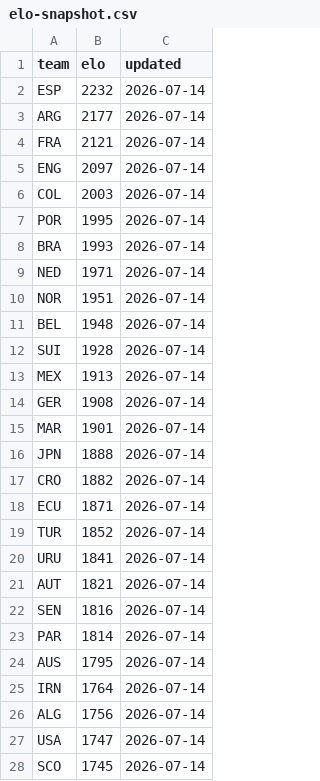
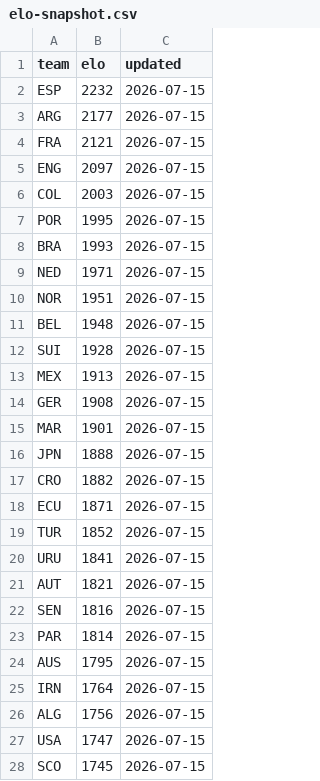
Before and after one commit to galando/world-cup-2026-predictor, a CSV file: scripts/data/elo-snapshot.csv, drawn as a sheet; only a part is shown; the diff covers the shown part only.

Commit message:
chore: update match data 2026-07-15T01:42:20Z

```diff
--- a/scripts/data/elo-snapshot.csv
+++ b/scripts/data/elo-snapshot.csv
@@ -1,28 +1,28 @@
 team,elo,updated
-ESP,2232,2026-07-14
-ARG,2177,2026-07-14
-FRA,2121,2026-07-14
-ENG,2097,2026-07-14
-COL,2003,2026-07-14
-POR,1995,2026-07-14
-BRA,1993,2026-07-14
-NED,1971,2026-07-14
-NOR,1951,2026-07-14
-BEL,1948,2026-07-14
-SUI,1928,2026-07-14
-MEX,1913,2026-07-14
-GER,1908,2026-07-14
-MAR,1901,2026-07-14
-JPN,1888,2026-07-14
-CRO,1882,2026-07-14
-ECU,1871,2026-07-14
-TUR,1852,2026-07-14
-URU,1841,2026-07-14
-AUT,1821,2026-07-14
-SEN,1816,2026-07-14
-PAR,1814,2026-07-14
-AUS,1795,2026-07-14
-IRN,1764,2026-07-14
-ALG,1756,2026-07-14
-USA,1747,2026-07-14
-SCO,1745,2026-07-14
+ESP,2232,2026-07-15
+ARG,2177,2026-07-15
+FRA,2121,2026-07-15
+ENG,2097,2026-07-15
+COL,2003,2026-07-15
+POR,1995,2026-07-15
+BRA,1993,2026-07-15
+NED,1971,2026-07-15
+NOR,1951,2026-07-15
+BEL,1948,2026-07-15
+SUI,1928,2026-07-15
+MEX,1913,2026-07-15
+GER,1908,2026-07-15
+MAR,1901,2026-07-15
+JPN,1888,2026-07-15
+CRO,1882,2026-07-15
+ECU,1871,2026-07-15
+TUR,1852,2026-07-15
+URU,1841,2026-07-15
+AUT,1821,2026-07-15
+SEN,1816,2026-07-15
+PAR,1814,2026-07-15
+AUS,1795,2026-07-15
+IRN,1764,2026-07-15
+ALG,1756,2026-07-15
+USA,1747,2026-07-15
+SCO,1745,2026-07-15
```
Also changed, not shown: 21 edited cells elsewhere in this file.
